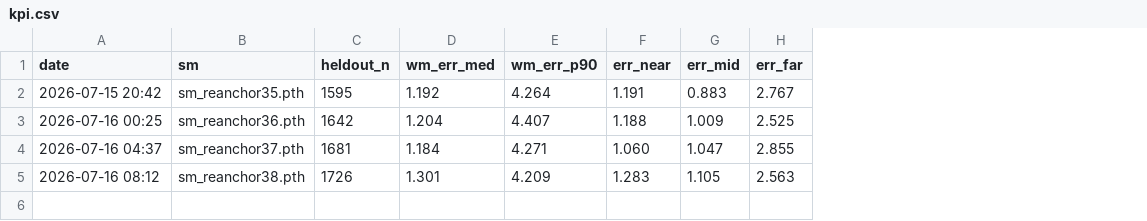
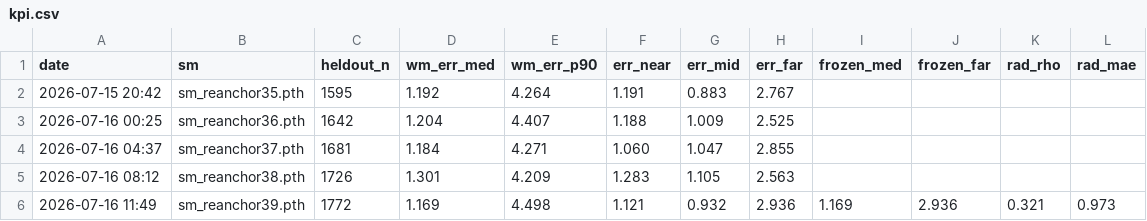
Before and after one commit to Ricky610329/Antenna, a CSV file: docs/kpi.csv, drawn as a sheet; the diff names each change by its address in the sheet, - before the commit and + after, or states it on an @@ line.

```diff
--- a/docs/kpi.csv
+++ b/docs/kpi.csv
+column I (frozen_med), empty
+column J (frozen_far), empty
+column K (rad_rho), empty
+column L (rad_mae), empty
+row 6: 2026-07-16 11:49 | sm_reanchor39.pth | 1772 | 1.169 | 4.498 | 1.121 | 0.932 | 2.936 | 1.169 | 2.936 | 0.321 | 0.973
```
Also changed, not shown: 3 other files.
